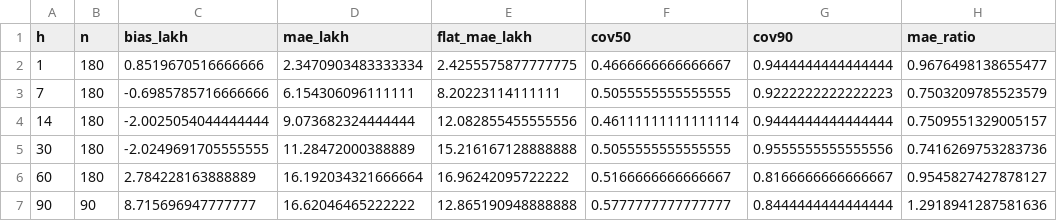
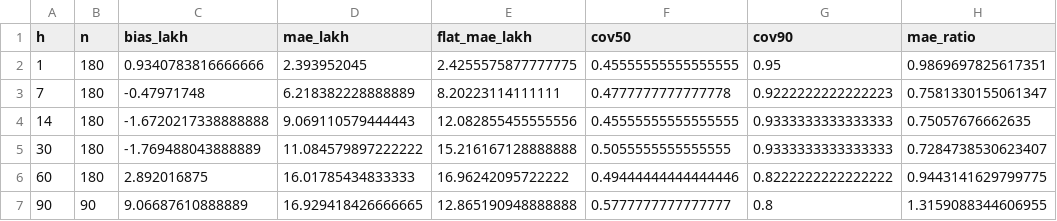
Before and after one commit to ThrowSomeRam/matsya, a CSV file: eval/models/replay/replay_scores_pooled.csv, drawn as a sheet.

```diff
--- a/eval/models/replay/replay_scores_pooled.csv
+++ b/eval/models/replay/replay_scores_pooled.csv
@@ -1,7 +1,7 @@
 h,n,bias_lakh,mae_lakh,flat_mae_lakh,cov50,cov90,mae_ratio
-1,180,0.8519670516666666,2.3470903483333334,2.4255575877777775,0.4666666666666667,0.9444444444444444,0.9676498138655477
-7,180,-0.6985785716666666,6.154306096111111,8.20223114111111,0.5055555555555555,0.9222222222222223,0.7503209785523579
-14,180,-2.0025054044444444,9.073682324444444,12.082855455555556,0.46111111111111114,0.9444444444444444,0.7509551329005157
-30,180,-2.0249691705555555,11.28472000388889,15.216167128888888,0.5055555555555555,0.9555555555555556,0.7416269753283736
-60,180,2.784228163888889,16.192034321666664,16.96242095722222,0.5166666666666667,0.8166666666666667,0.9545827427878127
-90,90,8.715696947777777,16.62046465222222,12.865190948888888,0.5777777777777777,0.8444444444444444,1.2918941287581636
+1,180,0.9340783816666666,2.393952045,2.4255575877777775,0.45555555555555555,0.95,0.9869697825617351
+7,180,-0.47971748,6.218382228888889,8.20223114111111,0.4777777777777778,0.9222222222222223,0.7581330155061347
+14,180,-1.6720217338888888,9.069110579444443,12.082855455555556,0.45555555555555555,0.9333333333333333,0.75057676662635
+30,180,-1.769488043888889,11.084579897222222,15.216167128888888,0.5055555555555555,0.9333333333333333,0.7284738530623407
+60,180,2.892016875,16.01785434833333,16.96242095722222,0.49444444444444446,0.8222222222222222,0.9443141629799775
+90,90,9.06687610888889,16.929418426666665,12.865190948888888,0.5777777777777777,0.8,1.3159088344606955
```
Also changed, not shown: eval/models/replay/replay_scores_per_world.csv, 9 other files.
